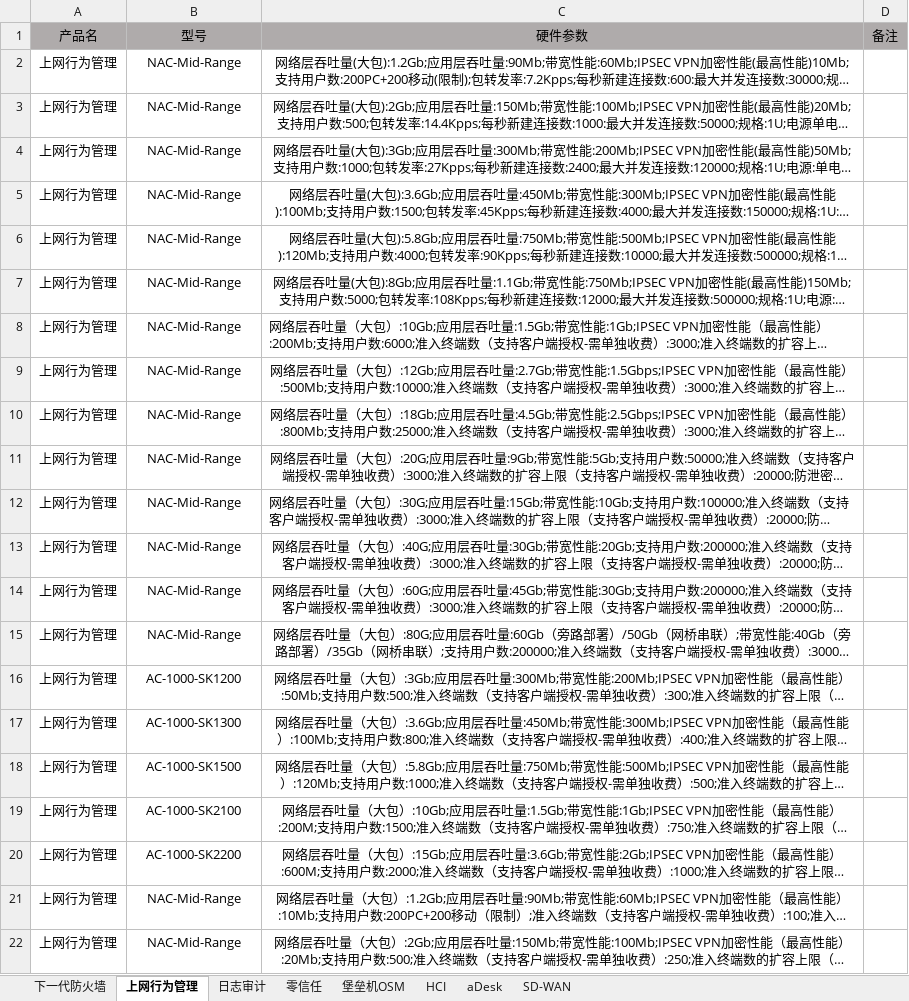
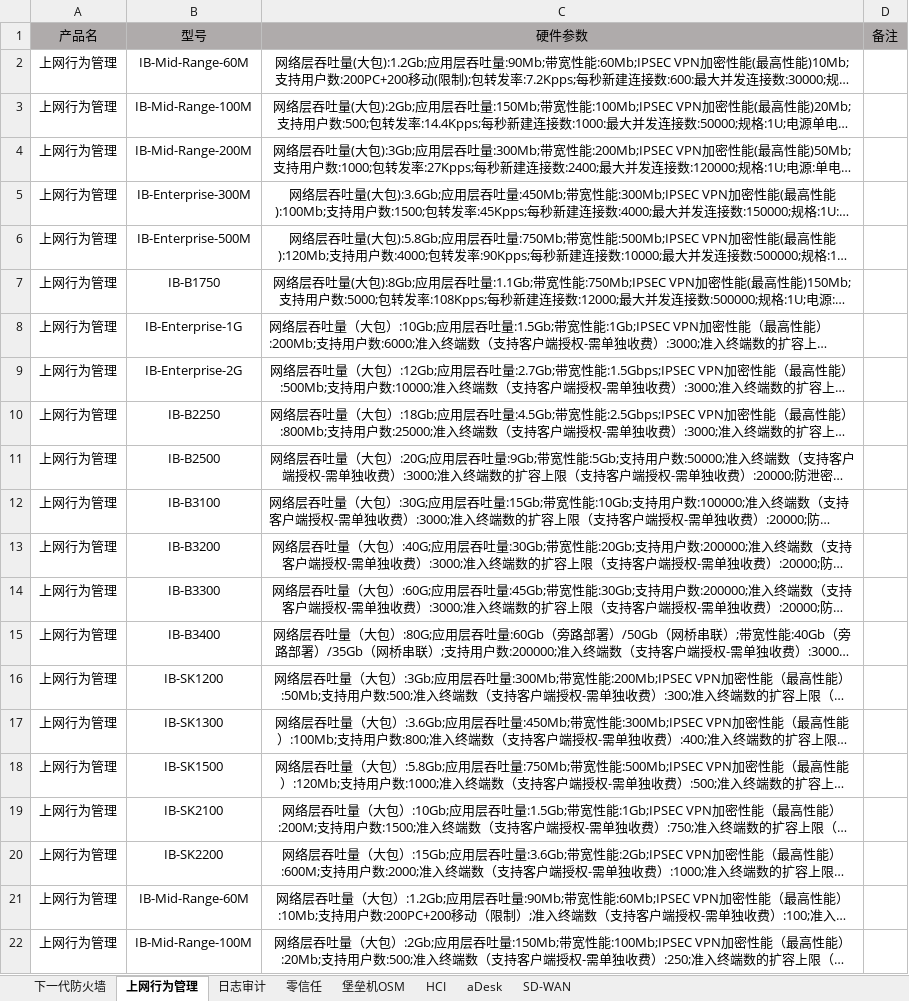
Before and after one commit to hello-fengsir/godbiao, an Excel workbook: product_data.xlsx, sheet 上网行为管理, drawn as a sheet; long unchanged cells end in …; values as stored, in another font and other column widths than the file's, no borders; the diff names each change by its address in the sheet, - before the commit and + after, or states it on an @@ line.

```diff
--- a/product_data.xlsx (sheet 上网行为管理)
+++ b/product_data.xlsx (sheet 上网行为管理)
-B2: NAC-Mid-Range
+B2: IB-Mid-Range-60M
-B3: NAC-Mid-Range
+B3: IB-Mid-Range-100M
-B4: NAC-Mid-Range
+B4: IB-Mid-Range-200M
-B5: NAC-Mid-Range
+B5: IB-Enterprise-300M
-B6: NAC-Mid-Range
+B6: IB-Enterprise-500M
-B7: NAC-Mid-Range
+B7: IB-B1750
-B8: NAC-Mid-Range
+B8: IB-Enterprise-1G
-B9: NAC-Mid-Range
+B9: IB-Enterprise-2G
-B10: NAC-Mid-Range
+B10: IB-B2250
-B11: NAC-Mid-Range
+B11: IB-B2500
-B12: NAC-Mid-Range
+B12: IB-B3100
-B13: NAC-Mid-Range
+B13: IB-B3200
-B14: NAC-Mid-Range
+B14: IB-B3300
-B15: NAC-Mid-Range
+B15: IB-B3400
-B16: AC-1000-SK1200
+B16: IB-SK1200
-B17: AC-1000-SK1300
+B17: IB-SK1300
-B18: AC-1000-SK1500
+B18: IB-SK1500
-B19: AC-1000-SK2100
+B19: IB-SK2100
-B20: AC-1000-SK2200
+B20: IB-SK2200
-B21: NAC-Mid-Range
+B21: IB-Mid-Range-60M
-B22: NAC-Mid-Range
+B22: IB-Mid-Range-100M
```
Also changed, not shown: sheet 下一代防火墙, sheet HCI, sheet 日志审计, sheet aDesk, sheet 堡垒机OSM, sheet 零信任, 16 other files.
